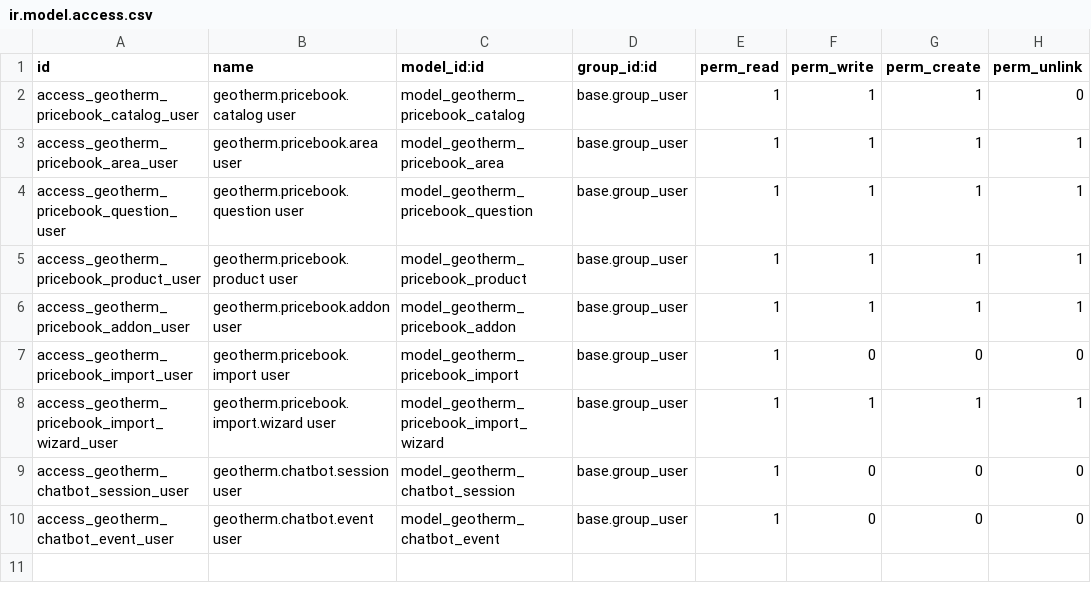
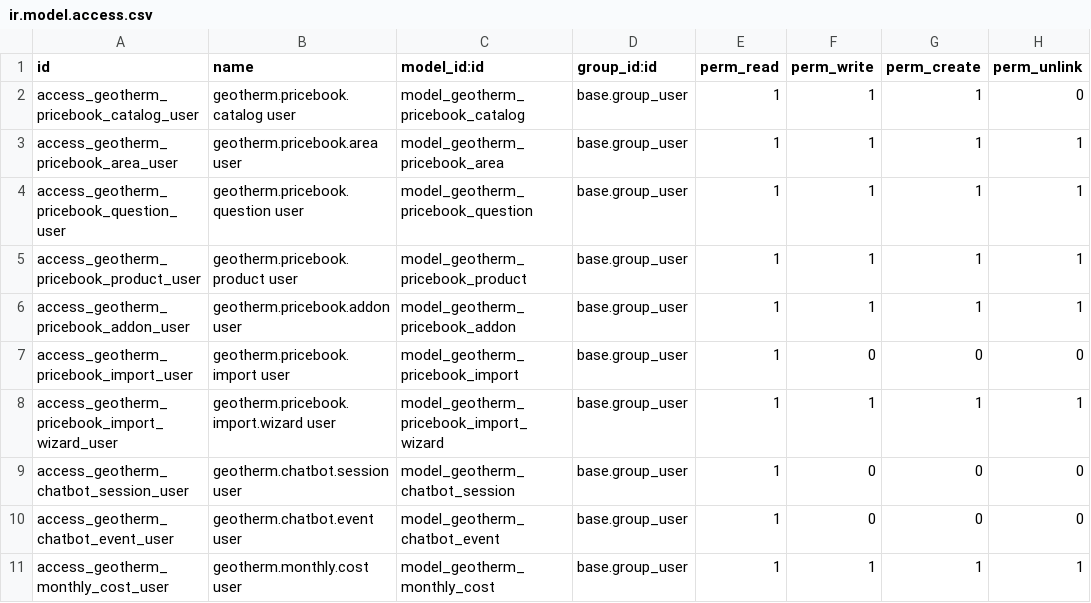
Before and after one commit to arcigy/odoo, a CSV file: addons/geotherm_chatbot/security/ir.model.access.csv, drawn as a sheet.

```diff
--- a/addons/geotherm_chatbot/security/ir.model.access.csv
+++ b/addons/geotherm_chatbot/security/ir.model.access.csv
@@ -10 +10,2 @@ access_geotherm_chatbot_session_user,geotherm.chatbot.session user,model_geother
 access_geotherm_chatbot_event_user,geotherm.chatbot.event user,model_geotherm_chatbot_event,base.group_user,1,0,0,0
+access_geotherm_monthly_cost_user,geotherm.monthly.cost user,model_geotherm_monthly_cost,base.group_user,1,1,1,1
```
Also changed, not shown: 38 other files.
